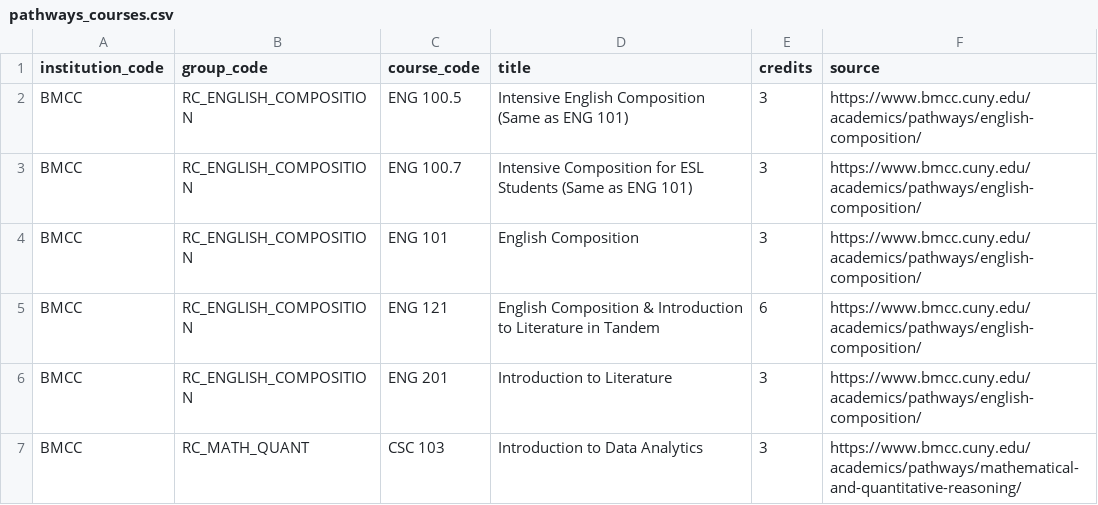
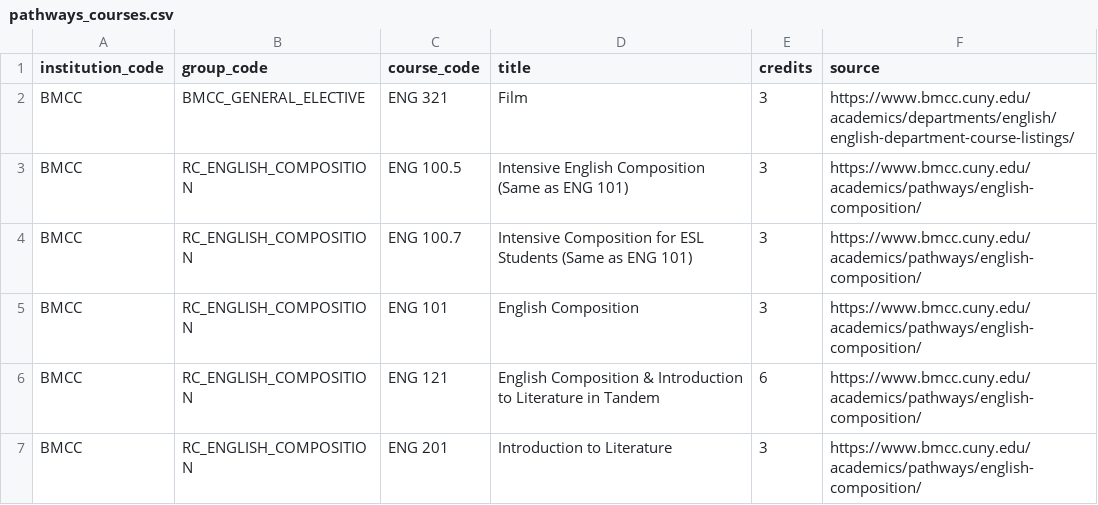
Before and after one commit to dmitrivanov/academic-advisement-system, a CSV file: docs/pathways_courses.csv, drawn as a sheet; only a part is shown; the shorter side is filled out with more unchanged rows.

```diff
--- a/docs/pathways_courses.csv
+++ b/docs/pathways_courses.csv
@@ -1,2 +1,3 @@
 institution_code,group_code,course_code,title,credits,source
+BMCC,BMCC_GENERAL_ELECTIVE,ENG 321,Film,3,https://www.bmcc.cuny.edu/academics/departments/english/english-department-course-listings/
 BMCC,RC_ENGLISH_COMPOSITION,ENG 100.5,"Intensive English Composition (Same as ENG 101)",3,https://www.bmcc.cuny.edu/academics/pathways/english-composition/
```
Also changed, not shown: docs/program_choice_group_adjustments.csv, docs/programs.csv, 13 other files.
